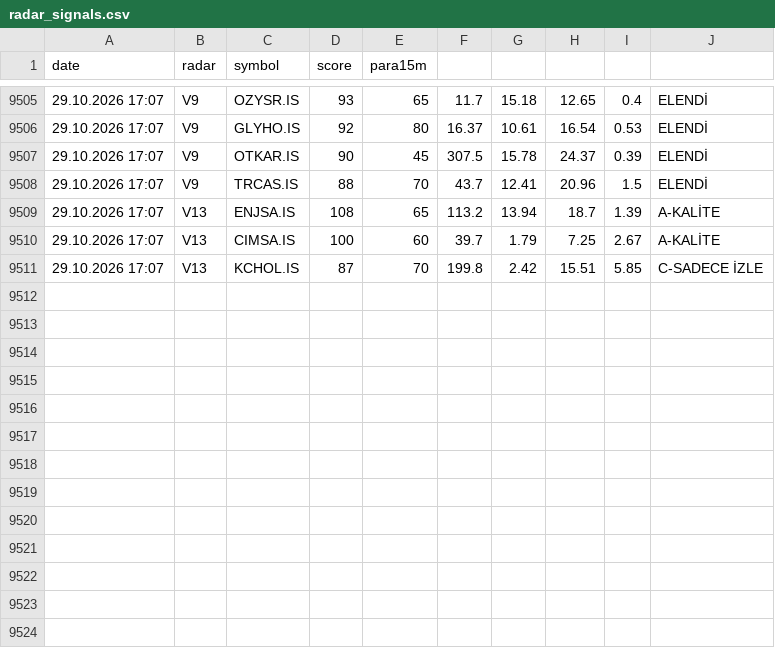
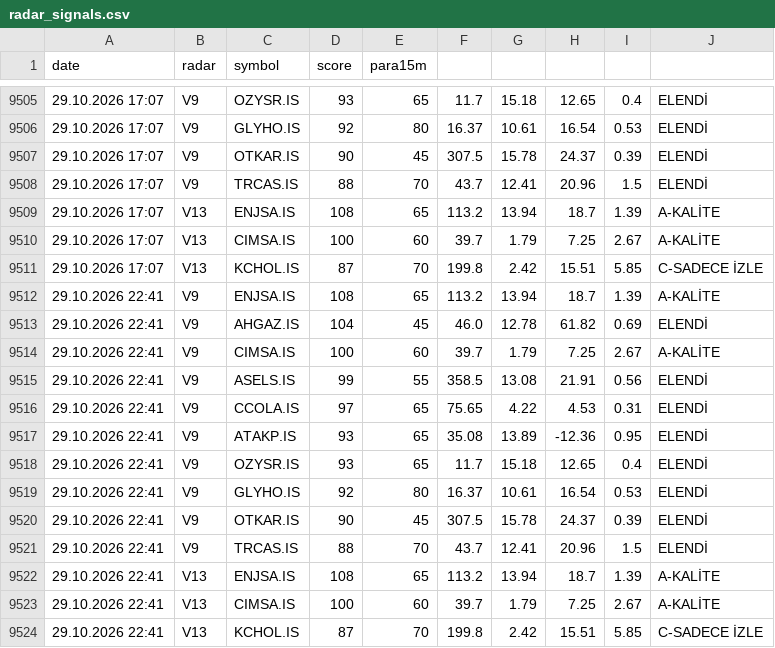
Before and after one commit to gokhan-bist-radar/gokhan-bist-radar, a CSV file: radar_signals.csv, drawn as a sheet; only a part is shown, gaps mark what is left out.

```diff
--- a/radar_signals.csv
+++ b/radar_signals.csv
@@ -9511 +9511,14 @@ date,radar,symbol,score,para15m
 29.10.2026 17:07,V13,KCHOL.IS,87,70,199.8,2.42,15.51,5.85,C-SADECE İZLE
+29.10.2026 22:41,V9,ENJSA.IS,108,65,113.2,13.94,18.7,1.39,A-KALİTE
+29.10.2026 22:41,V9,AHGAZ.IS,104,45,46.0,12.78,61.82,0.69,ELENDİ
+29.10.2026 22:41,V9,CIMSA.IS,100,60,39.7,1.79,7.25,2.67,A-KALİTE
+29.10.2026 22:41,V9,ASELS.IS,99,55,358.5,13.08,21.91,0.56,ELENDİ
+29.10.2026 22:41,V9,CCOLA.IS,97,65,75.65,4.22,4.53,0.31,ELENDİ
+29.10.2026 22:41,V9,ATAKP.IS,93,65,35.08,13.89,-12.36,0.95,ELENDİ
+29.10.2026 22:41,V9,OZYSR.IS,93,65,11.7,15.18,12.65,0.4,ELENDİ
+29.10.2026 22:41,V9,GLYHO.IS,92,80,16.37,10.61,16.54,0.53,ELENDİ
+29.10.2026 22:41,V9,OTKAR.IS,90,45,307.5,15.78,24.37,0.39,ELENDİ
+29.10.2026 22:41,V9,TRCAS.IS,88,70,43.7,12.41,20.96,1.5,ELENDİ
+29.10.2026 22:41,V13,ENJSA.IS,108,65,113.2,13.94,18.7,1.39,A-KALİTE
+29.10.2026 22:41,V13,CIMSA.IS,100,60,39.7,1.79,7.25,2.67,A-KALİTE
+29.10.2026 22:41,V13,KCHOL.IS,87,70,199.8,2.42,15.51,5.85,C-SADECE İZLE
```
Also changed, not shown: radar_memory.csv, radar_performance.csv.
